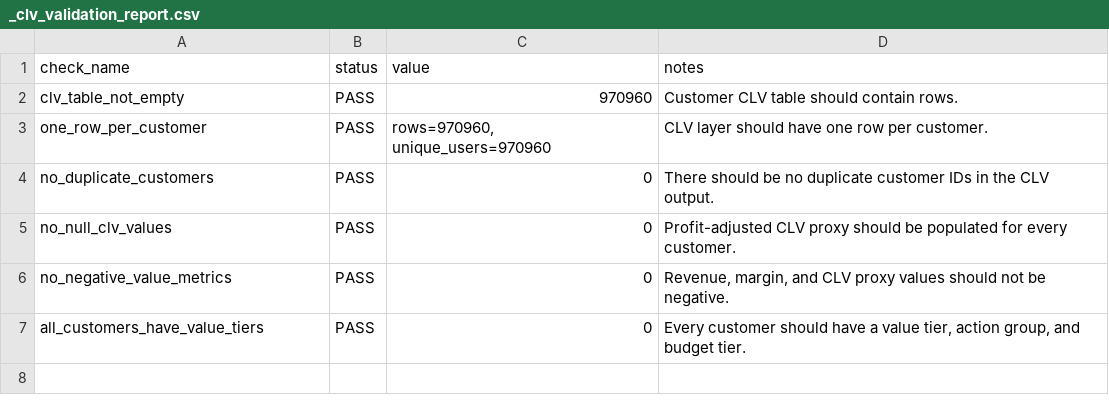
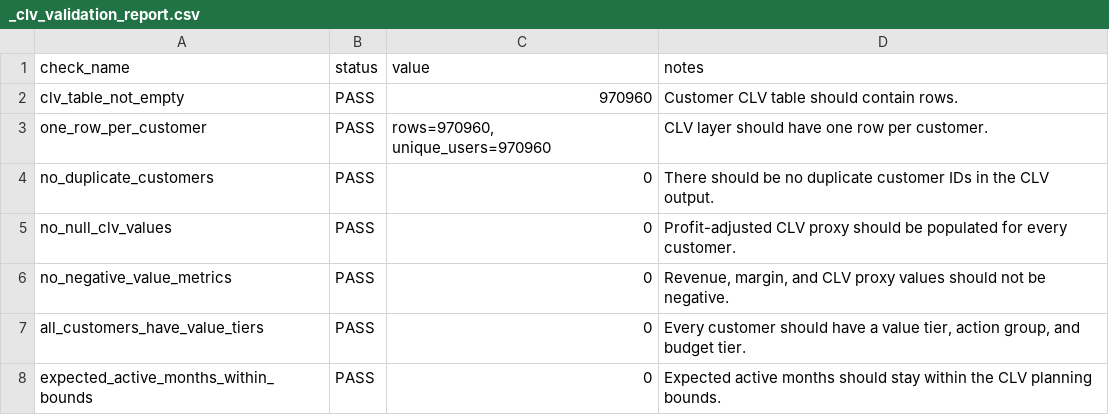
Before and after one commit to aadimandall/customer-revenue-recovery-retention-ROI-engine-, a CSV file: data/processed/clv_outputs/_clv_validation_report.csv, drawn as a sheet.

```diff
--- a/data/processed/clv_outputs/_clv_validation_report.csv
+++ b/data/processed/clv_outputs/_clv_validation_report.csv
@@ -7 +7,2 @@ no_negative_value_metrics,PASS,0,"Revenue, margin, and CLV proxy values should n
 all_customers_have_value_tiers,PASS,0,"Every customer should have a value tier, action group, and budget tier."
+expected_active_months_within_bounds,PASS,0,Expected active months should stay within the CLV planning bounds.
```
Also changed, not shown: data/processed/clv_outputs/00_portfolio_clv_summary.csv, data/processed/clv_outputs/01_clv_value_tier_summary.csv, 8 other files.
